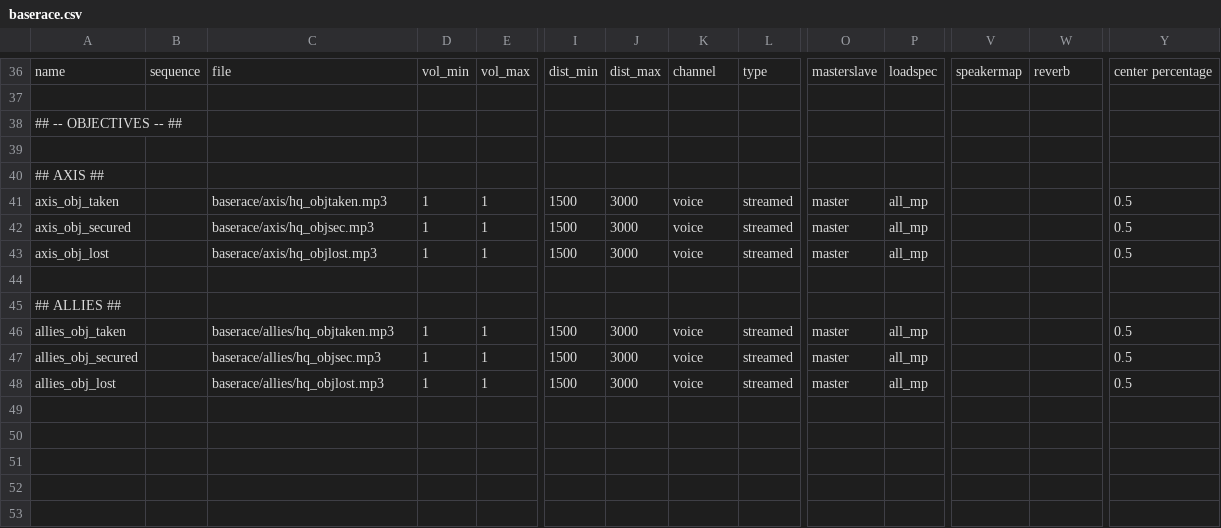
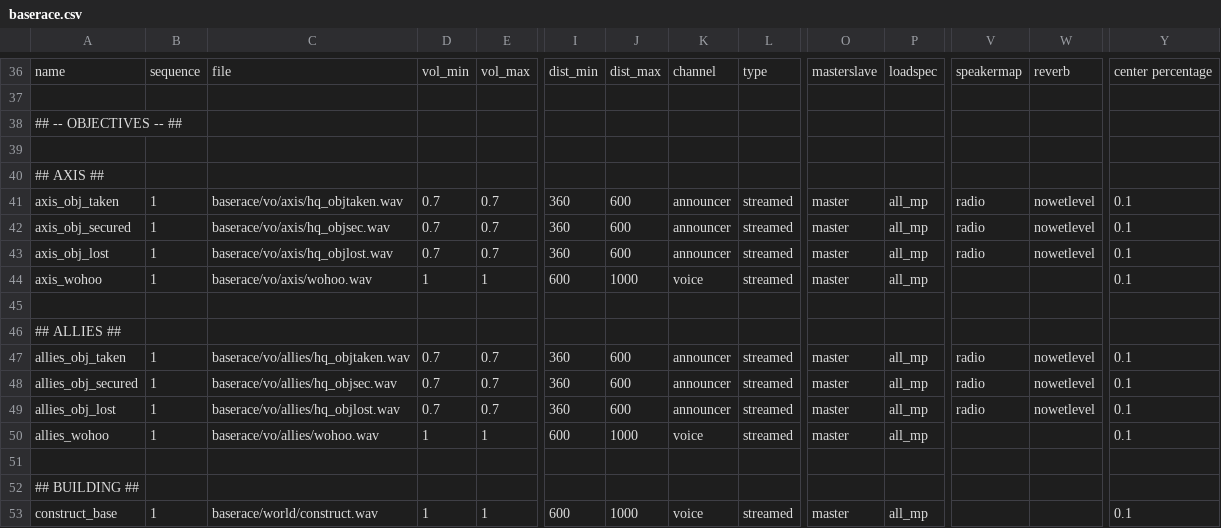
Before and after one commit to doctorluk/cod4-baserace, a CSV file: soundaliases/baserace.csv, drawn as a sheet; only a part is shown, gaps mark what is left out; removed rows and columns are numbered as before the commit, all else as after; rows hold the shown columns only; the diff names each change by its address in the sheet, - before the commit and + after, or states it on an @@ line.

Commit message:
Crate Pickup and Construction with sounds
Added function that waits for players carrying crates to construct the first handmade wall in mp_baserace
Added wohoo.wav chant and construct.wav soundfx when constructing
Moved sounds into vo subfolder
Fixed spawning without a weapon selected

```diff
--- a/soundaliases/baserace.csv
+++ b/soundaliases/baserace.csv
-row 41: axis_obj_taken |  | baserace/axis/hq_objtaken.mp3 | 1 | 1 | 1500 | 3000 | voice | streamed | master | all_mp |  |  | 0.5
-row 42: axis_obj_secured |  | baserace/axis/hq_objsec.mp3 | 1 | 1 | 1500 | 3000 | voice | streamed | master | all_mp |  |  | 0.5
+row 41: axis_obj_taken | 1 | baserace/vo/axis/hq_objtaken.wav | 0.7 | 0.7 | 360 | 600 | announcer | streamed | master | all_mp | radio | nowetlevel | 0.1
+row 42: axis_obj_secured | 1 | baserace/vo/axis/hq_objsec.wav | 0.7 | 0.7 | 360 | 600 | announcer | streamed | master | all_mp | radio | nowetlevel | 0.1
+row 43: axis_obj_lost | 1 | baserace/vo/axis/hq_objlost.wav | 0.7 | 0.7 | 360 | 600 | announcer | streamed | master | all_mp | radio | nowetlevel | 0.1
-A44: axis_obj_lost
+A44: axis_wohoo
-B44: (empty)
+B44: 1
-C44: baserace/axis/hq_objlost.mp3
+C44: baserace/vo/axis/wohoo.wav
-I44: 1500
+I44: 600
-J44: 3000
+J44: 1000
-Y44: 0.5
+Y44: 0.1
+row 47: allies_obj_taken | 1 | baserace/vo/allies/hq_objtaken.wav | 0.7 | 0.7 | 360 | 600 | announcer | streamed | master | all_mp | radio | nowetlevel | 0.1
+row 48: allies_obj_secured | 1 | baserace/vo/allies/hq_objsec.wav | 0.7 | 0.7 | 360 | 600 | announcer | streamed | master | all_mp | radio | nowetlevel | 0.1
+row 49: allies_obj_lost | 1 | baserace/vo/allies/hq_objlost.wav | 0.7 | 0.7 | 360 | 600 | announcer | streamed | master | all_mp | radio | nowetlevel | 0.1
-A50: allies_obj_taken
+A50: allies_wohoo
-B50: (empty)
+B50: 1
-C50: baserace/allies/hq_objtaken.mp3
+C50: baserace/vo/allies/wohoo.wav
-I50: 1500
+I50: 600
-J50: 3000
+J50: 1000
-Y50: 0.5
+Y50: 0.1
-row 51: allies_obj_secured |  | baserace/allies/hq_objsec.mp3 | 1 | 1 | 1500 | 3000 | voice | streamed | master | all_mp |  |  | 0.5
+row 51: (empty)
+row 52: ## BUILDING ##
-A53: allies_obj_lost
+A53: construct_base
-B53: (empty)
+B53: 1
-C53: baserace/allies/hq_objlost.mp3
+C53: baserace/world/construct.wav
-I53: 1500
+I53: 600
-J53: 3000
+J53: 1000
-Y53: 0.5
+Y53: 0.1
```
Also changed, not shown: 11 other files.
